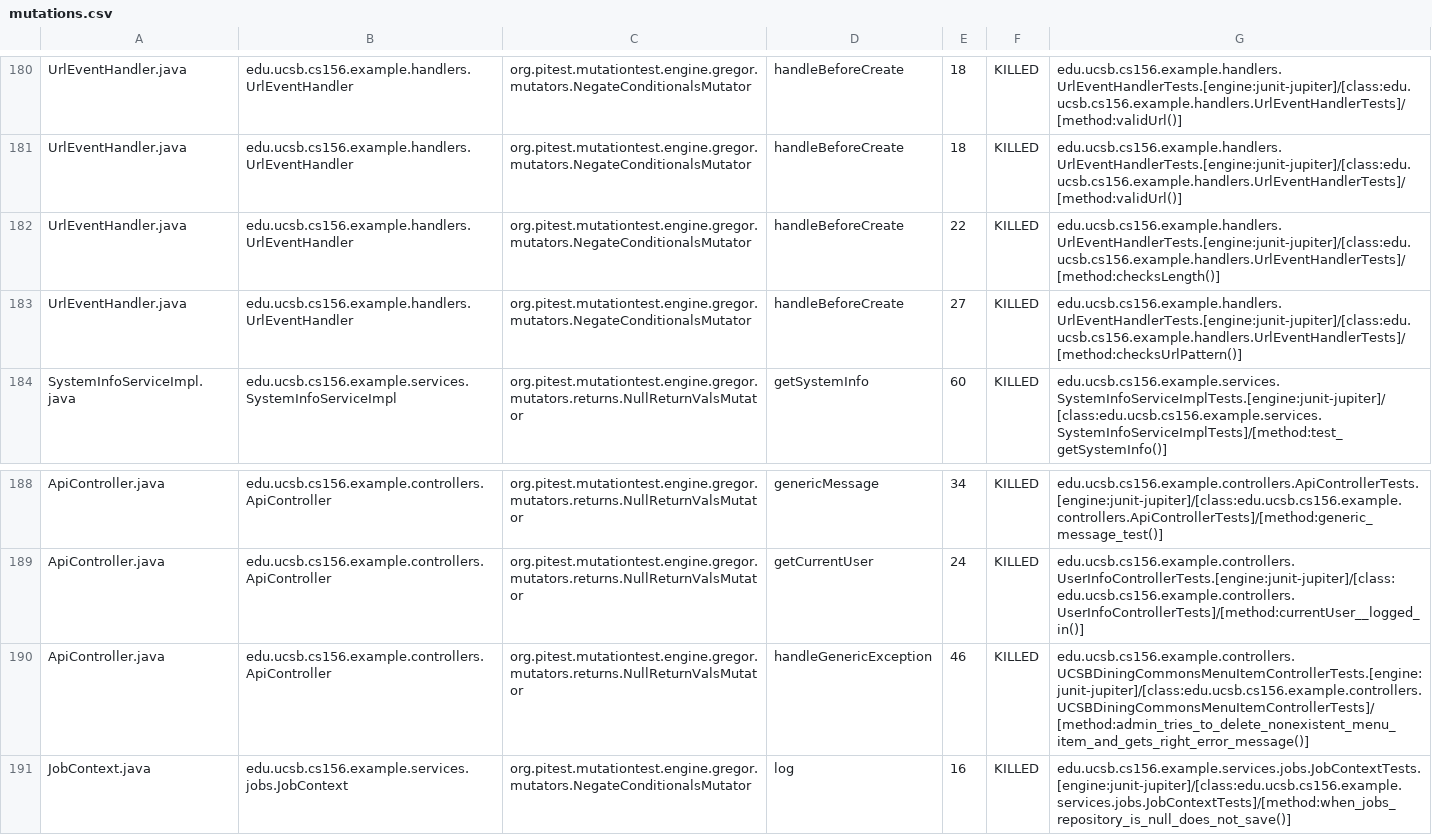
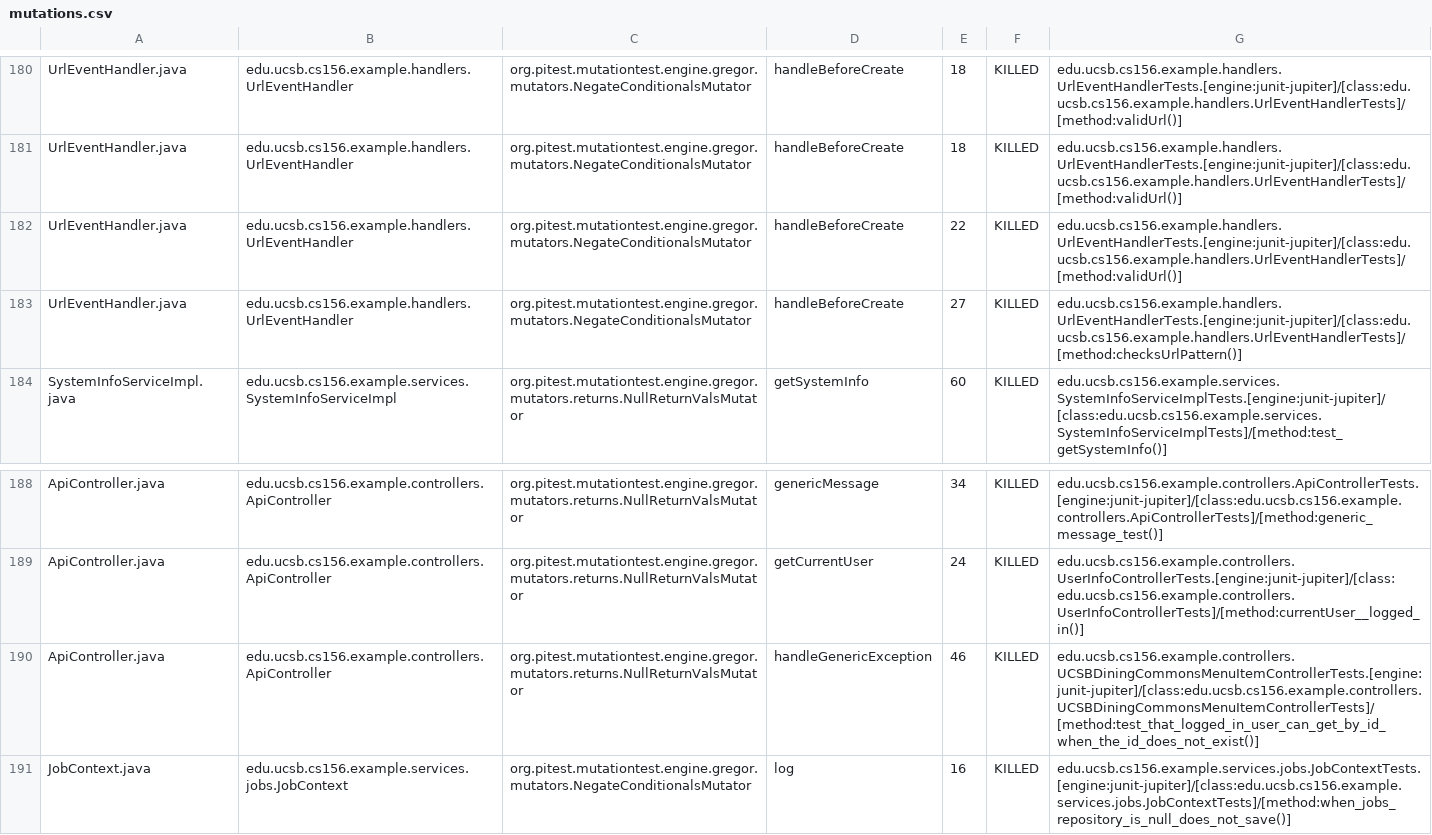
Before and after one commit to ucsb-cs156-s26/team02-s26-11, a CSV file: prs/124/pitest/mutations.csv, drawn as a sheet; only a part is shown, gaps mark what is left out.

Commit message:
Deploying to gh-pages from @ ucsb-cs156-s26/team02-s26-11@092372851b9bb45160d3a3e815a0a0718bc989e1 🚀

```diff
--- a/prs/124/pitest/mutations.csv
+++ b/prs/124/pitest/mutations.csv
@@ -181,3 +181,3 @@ UrlEventHandler.java,edu.ucsb.cs156.example.handlers.UrlEventHandler,org.pitest.
 UrlEventHandler.java,edu.ucsb.cs156.example.handlers.UrlEventHandler,org.pitest.mutationtest.engine.gregor.mutators.NegateConditionalsMutator,handleBeforeCreate,18,KILLED,edu.ucsb.cs156.example.handlers.UrlEventHandlerTests.[engine:junit-jupiter]/[class:edu.ucsb.cs156.example.handlers.UrlEventHandlerTests]/[method:validUrl()]
-UrlEventHandler.java,edu.ucsb.cs156.example.handlers.UrlEventHandler,org.pitest.mutationtest.engine.gregor.mutators.NegateConditionalsMutator,handleBeforeCreate,22,KILLED,edu.ucsb.cs156.example.handlers.UrlEventHandlerTests.[engine:junit-jupiter]/[class:edu.ucsb.cs156.example.handlers.UrlEventHandlerTests]/[method:checksLength()]
+UrlEventHandler.java,edu.ucsb.cs156.example.handlers.UrlEventHandler,org.pitest.mutationtest.engine.gregor.mutators.NegateConditionalsMutator,handleBeforeCreate,22,KILLED,edu.ucsb.cs156.example.handlers.UrlEventHandlerTests.[engine:junit-jupiter]/[class:edu.ucsb.cs156.example.handlers.UrlEventHandlerTests]/[method:validUrl()]
 UrlEventHandler.java,edu.ucsb.cs156.example.handlers.UrlEventHandler,org.pitest.mutationtest.engine.gregor.mutators.NegateConditionalsMutator,handleBeforeCreate,27,KILLED,edu.ucsb.cs156.example.handlers.UrlEventHandlerTests.[engine:junit-jupiter]/[class:edu.ucsb.cs156.example.handlers.UrlEventHandlerTests]/[method:checksUrlPattern()]
@@ -189,3 +189,3 @@ ApiController.java,edu.ucsb.cs156.example.controllers.ApiController,org.pitest.m
 ApiController.java,edu.ucsb.cs156.example.controllers.ApiController,org.pitest.mutationtest.engine.gregor.mutators.returns.NullReturnValsMutator,getCurrentUser,24,KILLED,edu.ucsb.cs156.example.controllers.UserInfoControllerTests.[engine:junit-jupiter]/[class:edu.ucsb.cs156.example.controllers.UserInfoControllerTests]/[method:currentUser__logged_in()]
-ApiController.java,edu.ucsb.cs156.example.controllers.ApiController,org.pitest.mutationtest.engine.gregor.mutators.returns.NullReturnValsMutator,handleGenericException,46,KILLED,edu.ucsb.cs156.example.controllers.UCSBDiningCommonsMenuItemControllerTests.[engine:junit-jupiter]/[class:edu.ucsb.cs156.example.controllers.UCSBDiningCommonsMenuItemControllerTests]/[method:admin_tries_to_delete_nonexistent_menu_item_and_gets_right_error_message()]
+ApiController.java,edu.ucsb.cs156.example.controllers.ApiController,org.pitest.mutationtest.engine.gregor.mutators.returns.NullReturnValsMutator,handleGenericException,46,KILLED,edu.ucsb.cs156.example.controllers.UCSBDiningCommonsMenuItemControllerTests.[engine:junit-jupiter]/[class:edu.ucsb.cs156.example.controllers.UCSBDiningCommonsMenuItemControllerTests]/[method:test_that_logged_in_user_can_get_by_id_when_the_id_does_not_exist()]
 JobContext.java,edu.ucsb.cs156.example.services.jobs.JobContext,org.pitest.mutationtest.engine.gregor.mutators.NegateConditionalsMutator,log,16,KILLED,edu.ucsb.cs156.example.services.jobs.JobContextTests.[engine:junit-jupiter]/[class:edu.ucsb.cs156.example.services.jobs.JobContextTests]/[method:when_jobs_repository_is_null_does_not_save()]
```
Also changed, not shown: 22 other files.
